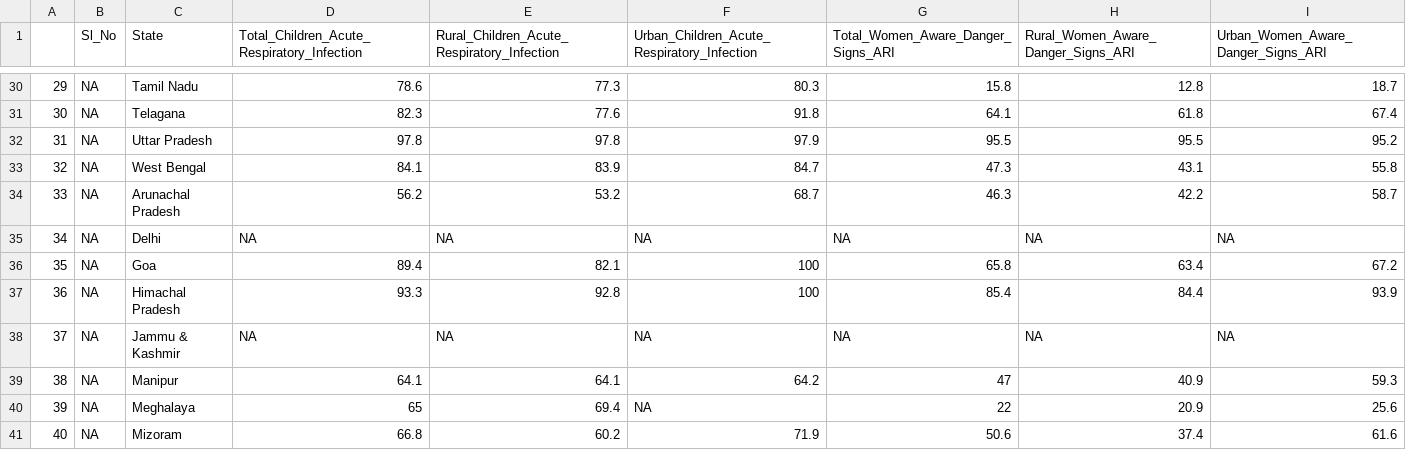
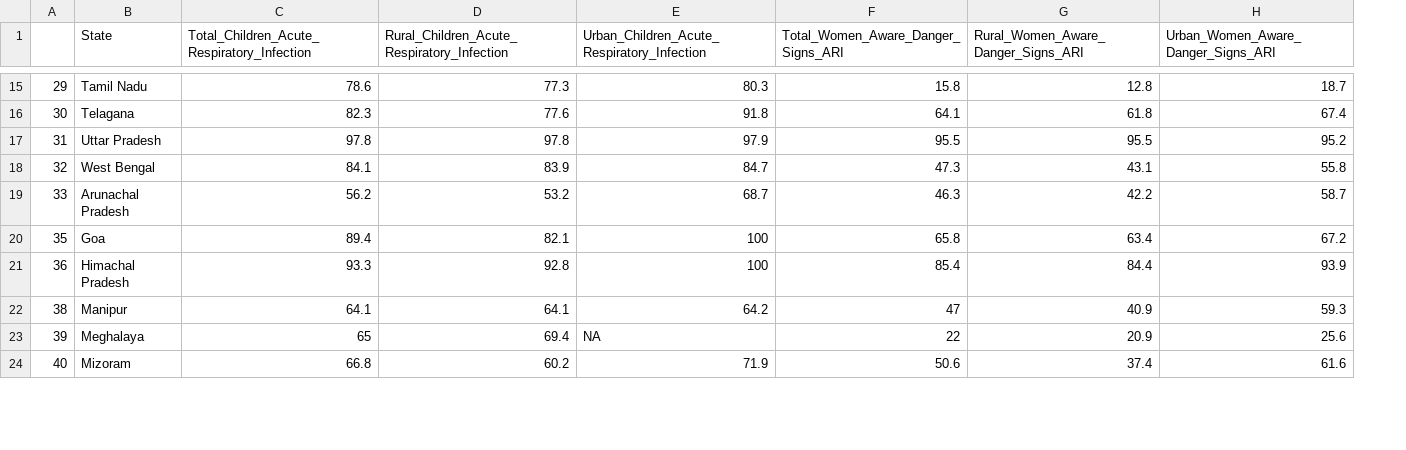
Before and after one commit to dootika/class-project-group-1, a CSV file: Data_Respiratory_illnesses/child_2012.csv, drawn as a sheet; only a part is shown, gaps mark what is left out; the diff covers the shown part only; the diff names each change by its address in the sheet, - before the commit and + after, or states it on an @@ line.

```diff
--- a/Data_Respiratory_illnesses/child_2012.csv
+++ b/Data_Respiratory_illnesses/child_2012.csv
-column B (Sl_No), rows 30-34: all NA; rows 36-37: NA | NA; rows 39-41: all NA
-row 35: 34 | NA | Delhi | NA | NA | NA | NA | NA | NA
-row 38: 37 | NA | Jammu & Kashmir | NA | NA | NA | NA | NA | NA
```
Also changed, not shown: 18 removed rows elsewhere in this file, Data_Air_Quality/air_quality.csv, 5 other files.
